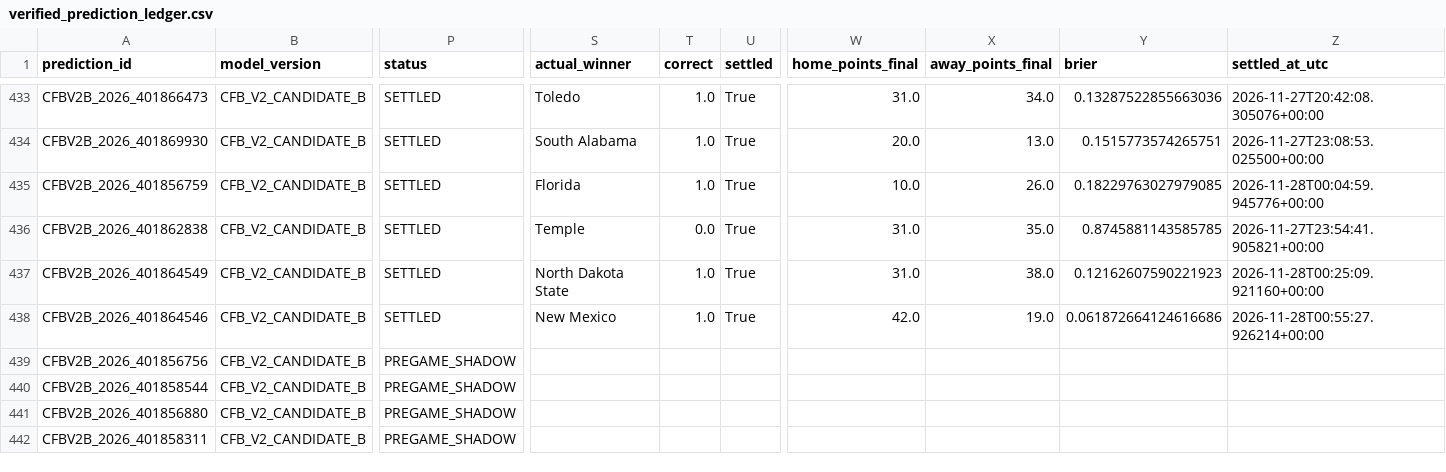
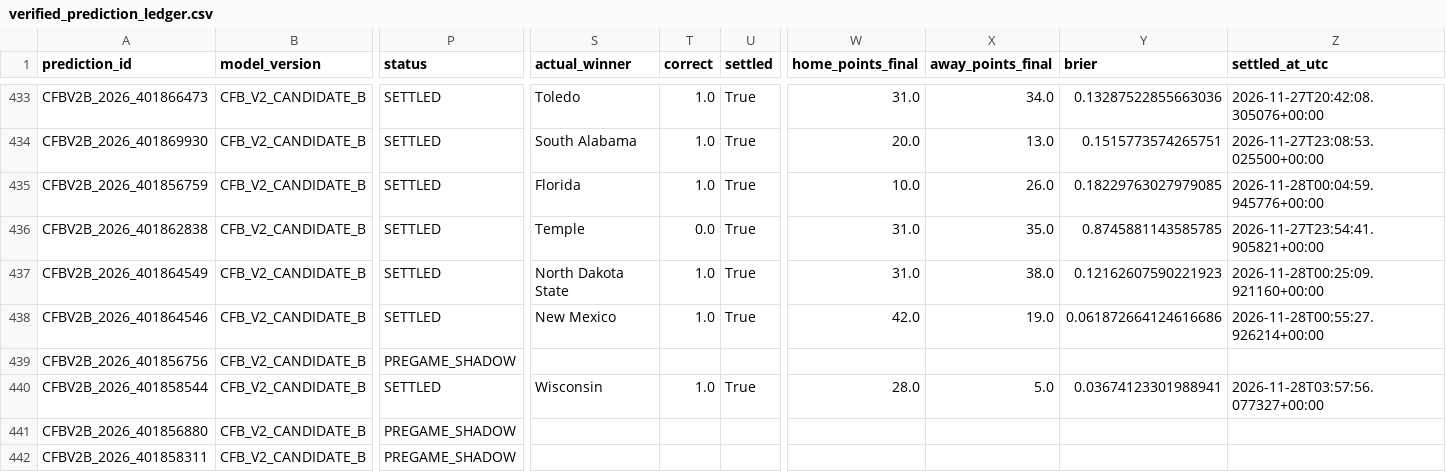
Before and after one commit to bp111301/bp-sports, a CSV file: data/cfb/v2_shadow/verified_prediction_ledger.csv, drawn as a sheet; only a part is shown, gaps mark what is left out; the diff names each change by its address in the sheet, - before the commit and + after, or states it on an @@ line.

```diff
--- a/data/cfb/v2_shadow/verified_prediction_ledger.csv
+++ b/data/cfb/v2_shadow/verified_prediction_ledger.csv
-P440 (status): PREGAME_SHADOW
+P440 (status): SETTLED
-S440 (actual_winner): (empty)
+S440 (actual_winner): Wisconsin
-T440 (correct): (empty)
+T440 (correct): 1.0
-U440 (settled): (empty)
+U440 (settled): True
-W440 (home_points_final): (empty)
+W440 (home_points_final): 28.0
-X440 (away_points_final): (empty)
+X440 (away_points_final): 5.0
-Y440 (brier): (empty)
+Y440 (brier): 0.03674123301988941
-Z440 (settled_at_utc): (empty)
+Z440 (settled_at_utc): 2026-11-28T03:57:56.077327+00:00
```
Also changed, not shown: data/cfb/ledger/prediction_ledger.csv, 3 other files.
